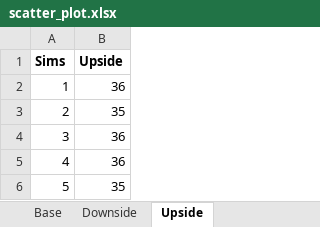
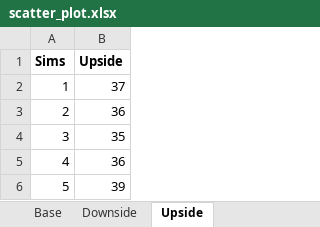
Before and after one commit to sdufays/Finance-Simulations-2023, an Excel workbook: scatter_plot.xlsx, sheet Upside, drawn as a sheet; values as stored, in another font and other column widths than the file's, no borders; charts and pictures not drawn; the diff names each change by its address in the sheet, - before the commit and + after, or states it on an @@ line.

```diff
--- a/scatter_plot.xlsx (sheet Upside)
+++ b/scatter_plot.xlsx (sheet Upside)
-B2 (Upside): 36
+B2 (Upside): 37
-B3 (Upside): 35
+B3 (Upside): 36
-B4 (Upside): 36
+B4 (Upside): 35
-B6 (Upside): 35
+B6 (Upside): 39
```
Also changed, not shown: sheet Deal Call Months 2.0, sheet Deal Call Months, sheet Downside, sheet Base, charts or pictures, 1 other file.
